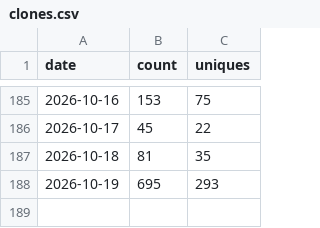
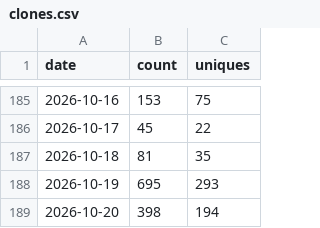
Before and after one commit to getwilds/wilds-wdl-library, a CSV file: data/clones.csv, drawn as a sheet; only a part is shown, gaps mark what is left out; the diff names each change by its address in the sheet, - before the commit and + after, or states it on an @@ line.

```diff
--- a/data/clones.csv
+++ b/data/clones.csv
+row 189: 2026-10-20 | 398 | 194
```
Also changed, not shown: data/views.csv, 4 other files.
